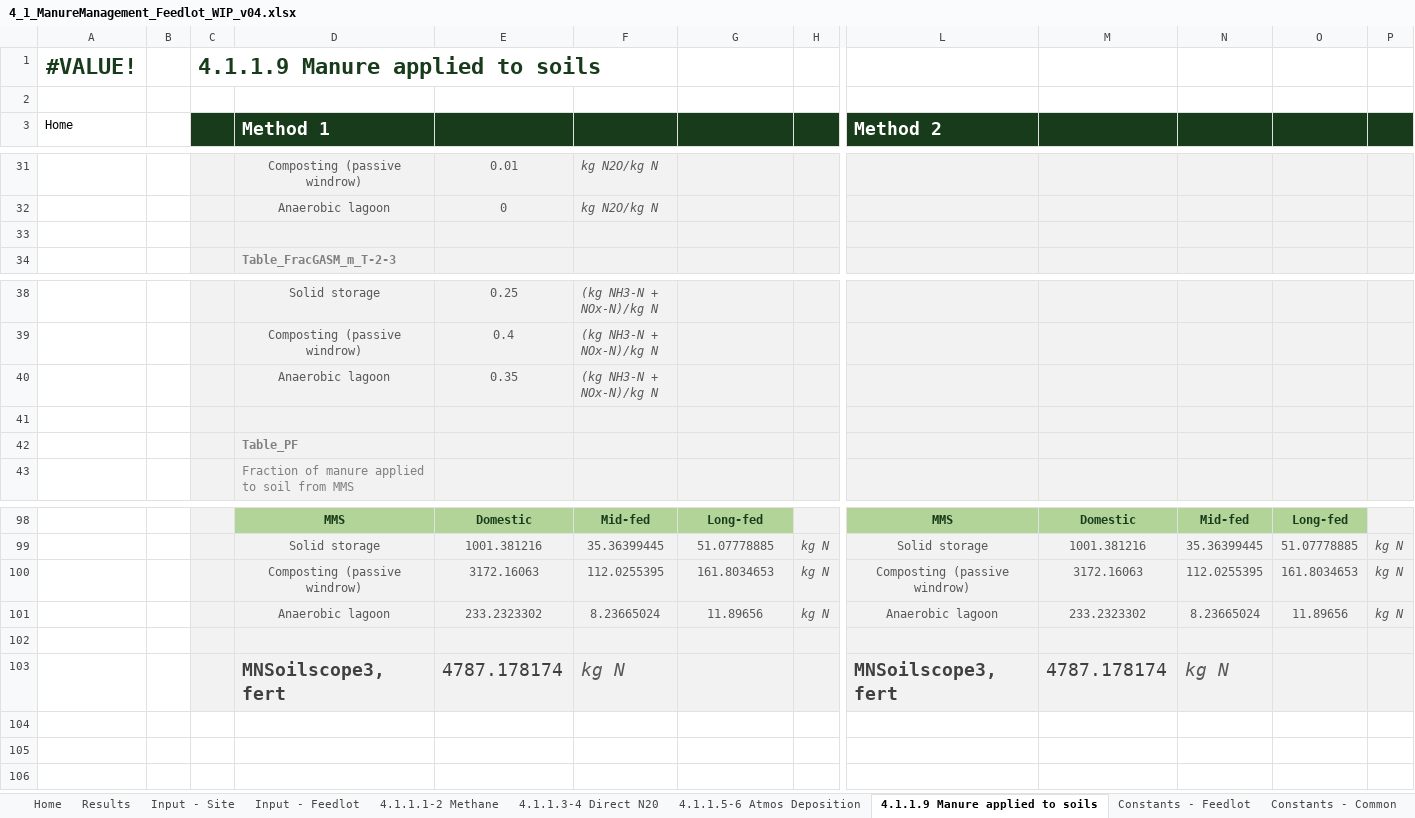
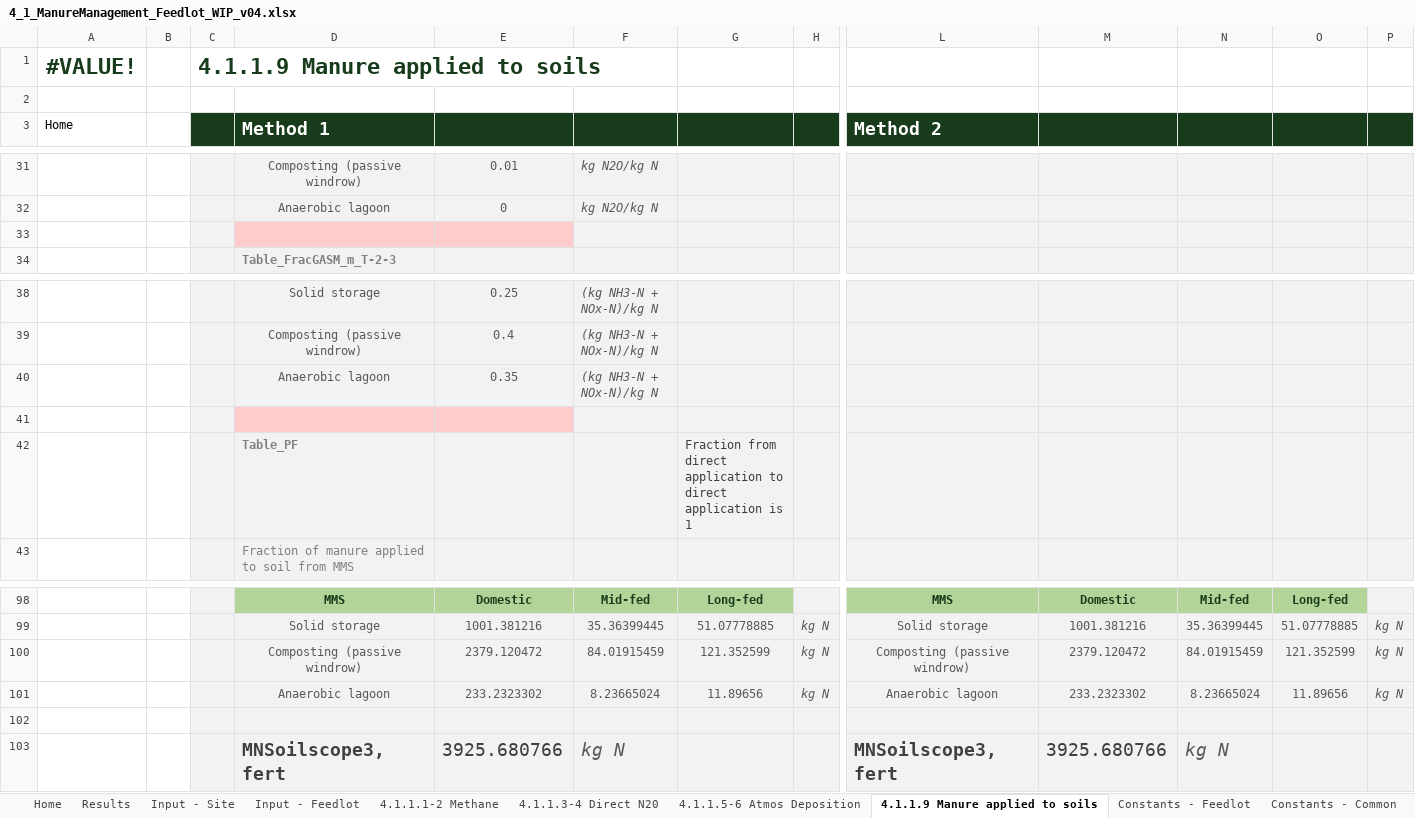
Before and after one commit to mrpaulkotz/GAF-VEERG-Functions, an Excel workbook: Excel/4_1_ManureManagement_Feedlot_WIP_v04.xlsx, sheet 4.1.1.9 Manure applied to soils, drawn as a sheet; only a part is shown, gaps mark what is left out; values as stored, in another font and other column widths than the file's, no borders; charts and pictures not drawn; removed rows and columns are numbered as before the commit, all else as after; rows hold the shown columns only; the diff covers the shown part only; the diff names each change by its address in the sheet, - before the commit and + after, or states it on an @@ line.

```diff
--- a/Excel/4_1_ManureManagement_Feedlot_WIP_v04.xlsx (sheet 4.1.1.9 Manure applied to soils)
+++ b/Excel/4_1_ManureManagement_Feedlot_WIP_v04.xlsx (sheet 4.1.1.9 Manure applied to soils)
-D33:E33 fill: #F2F2F2
+D33:E33 fill: #FFCCCC
-D41:E41 fill: #F2F2F2
+D41:E41 fill: #FFCCCC
-G42: (empty)
+G42: Fraction from direct application to direct application is 1
-row 100:  |  |  | Composting (passive windrow) | 3172.16063 | 112.0255395 | 161.8034653 | kg N | Composting (passive windrow) | 3172.16063 | 112.0255395 | 161.8034653 | kg N
+row 100:  |  |  | Composting (passive windrow) | 2379.120472 | 84.01915459 | 121.352599 | kg N | Composting (passive windrow) | 2379.120472 | 84.01915459 | 121.352599 | kg N
-E103: 4787.178174
+E103: 3925.680766
-M103: 4787.178174
+M103: 3925.680766
```
Also changed, not shown: 3 added rows, 3 removed rows, 7 edited cells and cell formats elsewhere in this sheet, sheet 4.1.1.3-4 Direct N20, sheet 4.1.1.5-6 Atmos Deposition, sheet 4.1.1.1-2 Methane, sheet Results, sheet Input - Feedlot, charts or pictures, Excel/4_5_ManureManagement_Swine_WIP_v04.xlsx, Excel/5_1_InorganicFertiliser_WIP_v01.xlsx, 14 other files.
